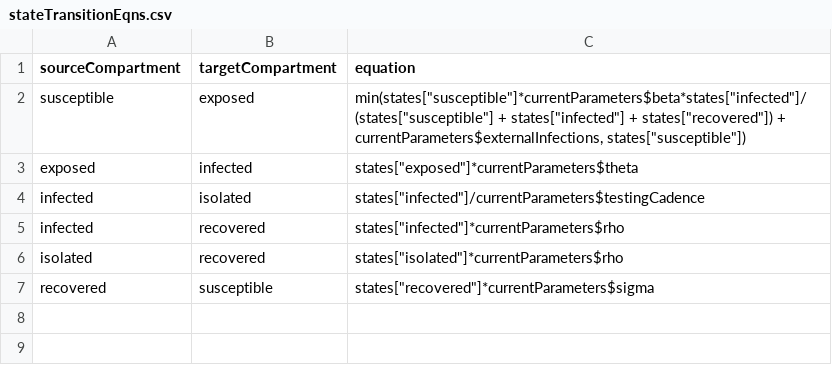
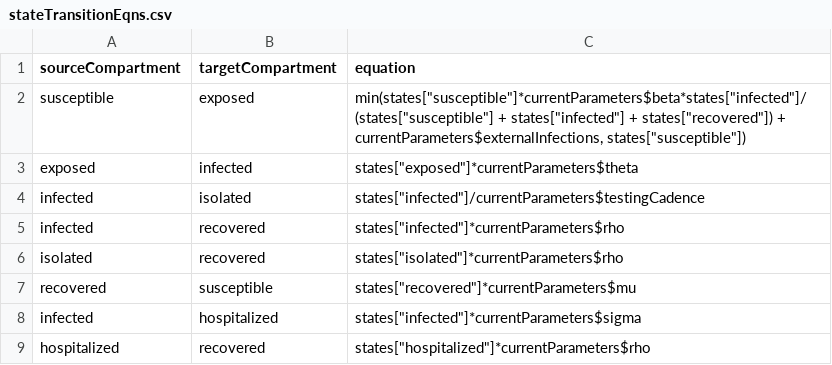
Before and after one commit to zagrebmukerjee/campusCovid, a CSV file: stateTransitionEqns.csv, drawn as a sheet.

Commit message:
hospitalized

```diff
--- a/stateTransitionEqns.csv
+++ b/stateTransitionEqns.csv
@@ -6,2 +6,4 @@ infected,recovered,"states[""infected""]*currentParameters$rho"
 isolated,recovered,"states[""isolated""]*currentParameters$rho"
-recovered,susceptible,"states[""recovered""]*currentParameters$sigma"
+recovered,susceptible,"states[""recovered""]*currentParameters$mu"
+infected,hospitalized,"states[""infected""]*currentParameters$sigma"
+hospitalized,recovered,"states[""hospitalized""]*currentParameters$rho"
```
Also changed, not shown: 5 other files.
